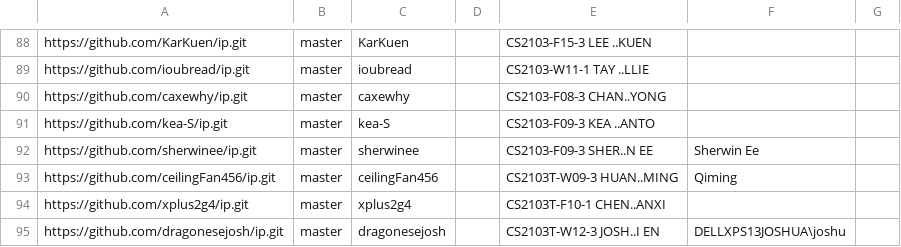
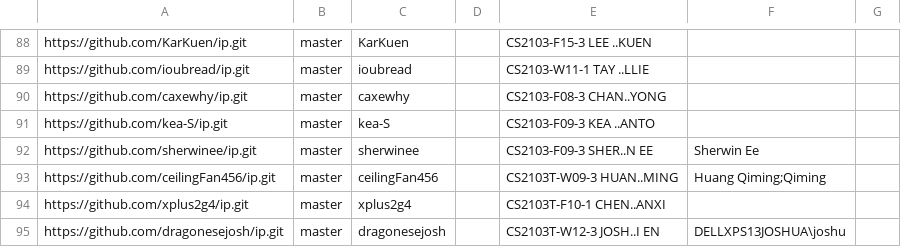
Before and after one commit to nus-cs2103-AY2425S2/ip-dashboard, a CSV file: configs/author-config.csv, drawn as a sheet; only a part is shown, gaps mark what is left out.

Commit message:
Update configs

```diff
--- a/configs/author-config.csv
+++ b/configs/author-config.csv
@@ -92,3 +92,3 @@ https://github.com/kea-S/ip.git,master,kea-S,,CS2103-F09-3 KEA ..ANTO,,
 https://github.com/sherwinee/ip.git,master,sherwinee,,CS2103-F09-3 SHER..N EE,Sherwin Ee,
-https://github.com/ceilingFan456/ip.git,master,ceilingFan456,,CS2103T-W09-3 HUAN..MING,Qiming,
+https://github.com/ceilingFan456/ip.git,master,ceilingFan456,,CS2103T-W09-3 HUAN..MING,Huang Qiming;Qiming,
 https://github.com/xplus2g4/ip.git,master,xplus2g4,,CS2103T-F10-1 CHEN..ANXI,,
```
